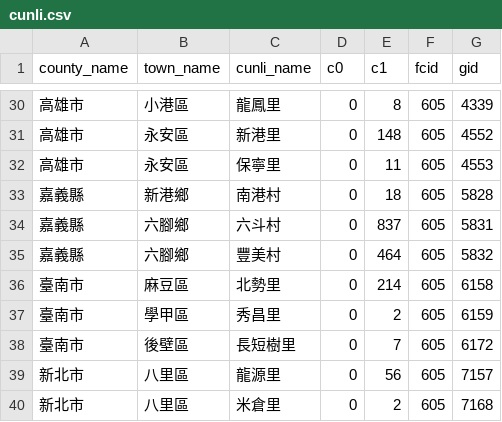
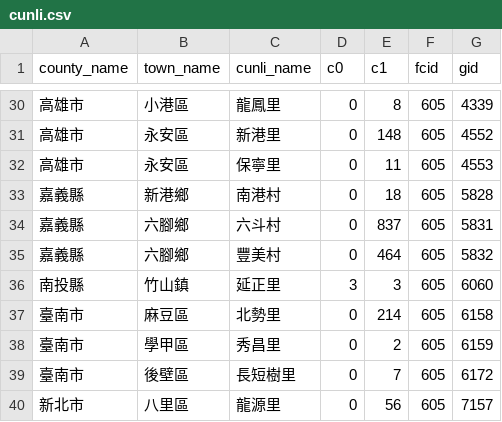
Before and after one commit to kiang/service.taipower.com.tw, a CSV file: docs/cunli.csv, drawn as a sheet; only a part is shown, gaps mark what is left out; the shorter side is filled out with more unchanged rows; the diff names each change by its address in the sheet, - before the commit and + after, or states it on an @@ line.

```diff
--- a/docs/cunli.csv
+++ b/docs/cunli.csv
+row 36: 南投縣 | 竹山鎮 | 延正里 | 3 | 3 | 605 | 6060
```
Also changed, not shown: docs/taipower.csv.
